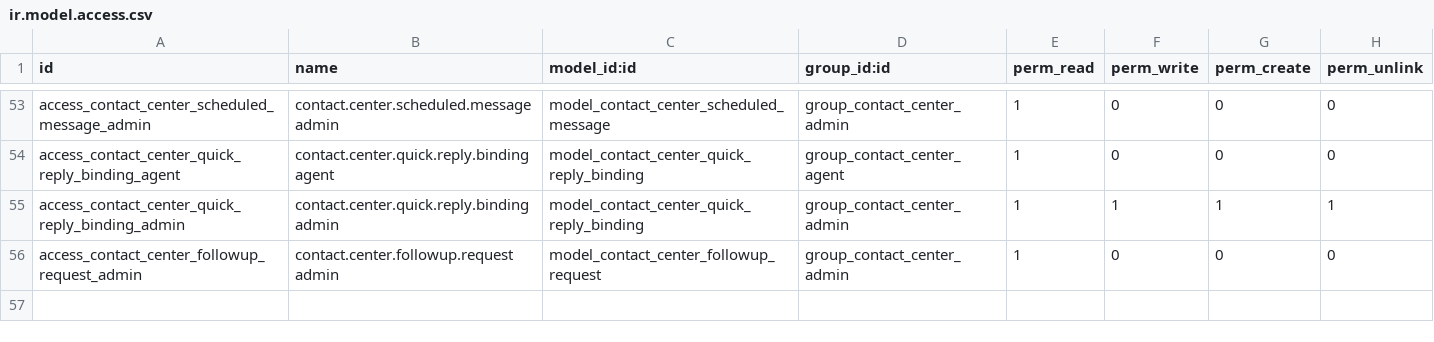
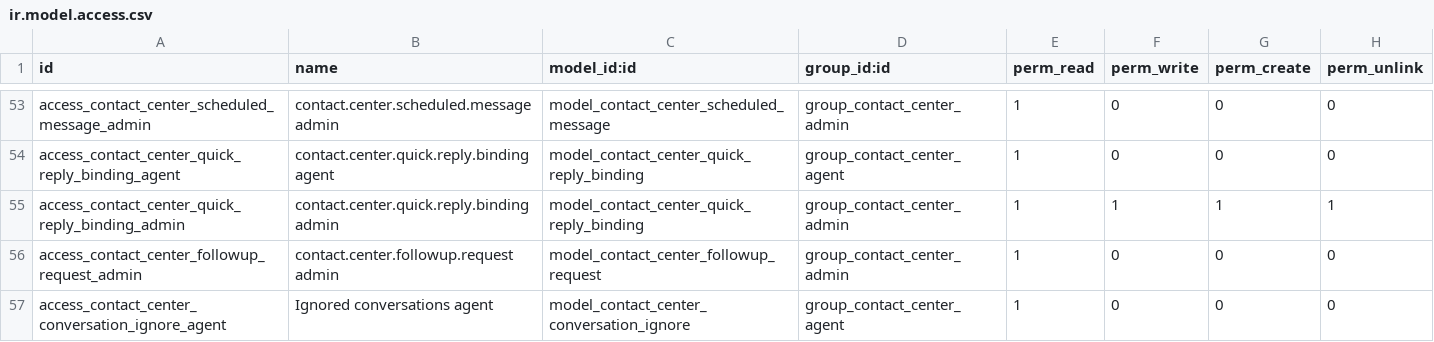
Before and after one commit to soloztech/contact-center, a CSV file: contact_center_base/security/ir.model.access.csv, drawn as a sheet; only a part is shown, gaps mark what is left out.

Commit message:
Add inbox-governed conversation deletion, ignore, unread and audit notes

```diff
--- a/contact_center_base/security/ir.model.access.csv
+++ b/contact_center_base/security/ir.model.access.csv
@@ -56 +56,2 @@ access_contact_center_quick_reply_binding_admin,contact.center.quick.reply.bindi
 access_contact_center_followup_request_admin,contact.center.followup.request admin,model_contact_center_followup_request,group_contact_center_admin,1,0,0,0
+access_contact_center_conversation_ignore_agent,Ignored conversations agent,model_contact_center_conversation_ignore,group_contact_center_agent,1,0,0,0
```
Also changed, not shown: 41 other files.
